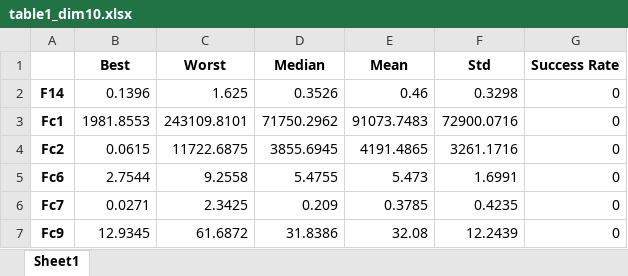
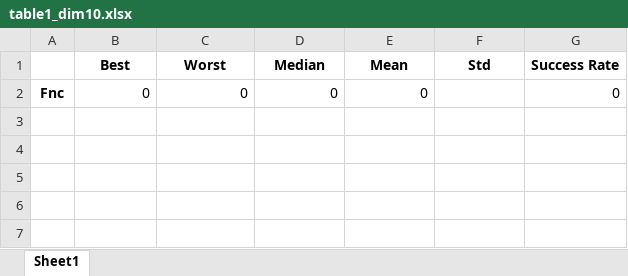
Before and after one commit to guedes-joaofelipe/CPC881_MCIN, an Excel workbook: tables/table1_dim10.xlsx, sheet Sheet1, drawn as a sheet; values as stored, in another font and other column widths than the file's, no borders; removed rows and columns are numbered as before the commit, all else as after; the diff names each change by its address in the sheet, - before the commit and + after, or states it on an @@ line.

```diff
--- a/tables/table1_dim10.xlsx (sheet Sheet1)
+++ b/tables/table1_dim10.xlsx (sheet Sheet1)
-row 2: F14 | 0.1396 | 1.625 | 0.3526 | 0.46 | 0.3298 | 0
-row 3: Fc1 | 1981.8553 | 243109.8101 | 71750.2962 | 91073.7483 | 72900.0716 | 0
-row 4: Fc2 | 0.0615 | 11722.6875 | 3855.6945 | 4191.4865 | 3261.1716 | 0
-row 5: Fc6 | 2.7544 | 9.2558 | 5.4755 | 5.473 | 1.6991 | 0
-row 6: Fc7 | 0.0271 | 2.3425 | 0.209 | 0.3785 | 0.4235 | 0
-row 7: Fc9 | 12.9345 | 61.6872 | 31.8386 | 32.08 | 12.2439 | 0
+row 2: Fnc | 0 | 0 | 0 | 0 |  | 0
```
Also changed, not shown: tables/table1_dim30.xlsx, 5 other files.
